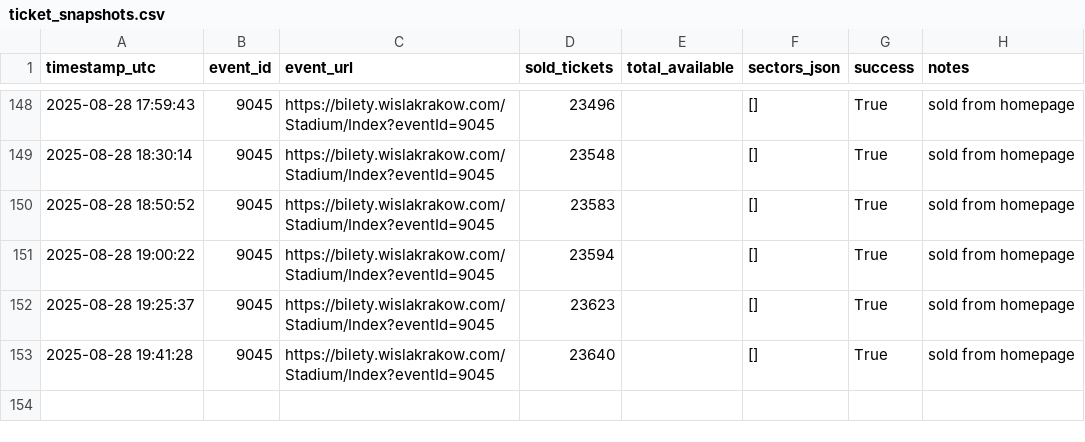
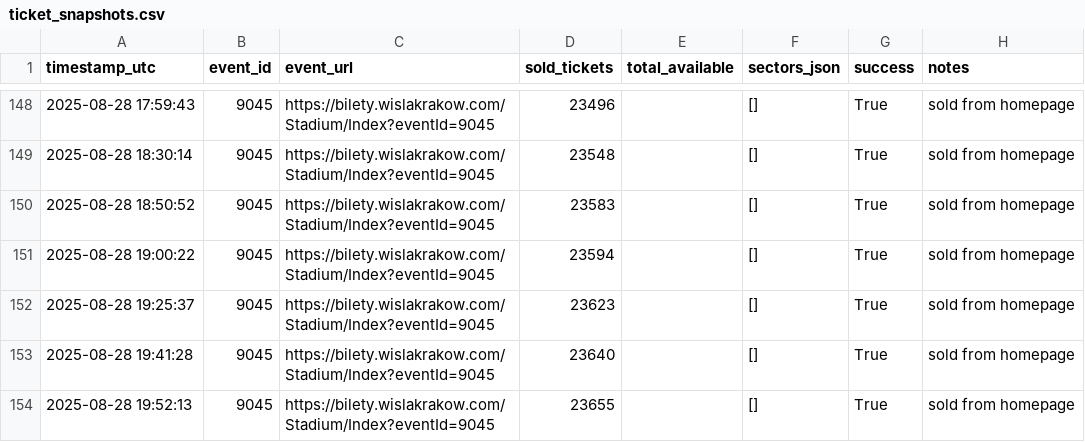
Before and after one commit to bo0nkers/WislaTickets, a CSV file: ticket_snapshots.csv, drawn as a sheet; only a part is shown, gaps mark what is left out; the diff names each change by its address in the sheet, - before the commit and + after, or states it on an @@ line.

```diff
--- a/ticket_snapshots.csv
+++ b/ticket_snapshots.csv
+row 154: 2025-08-28 19:52:13 | 9045 | https://bilety.wislakrakow.com/Stadium/Index?eventId=9045 | 23655 |  | [] | True | sold from homepage
```
